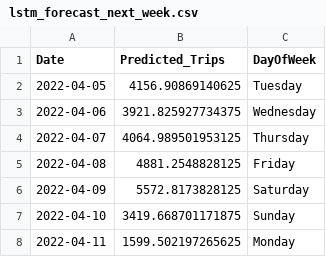
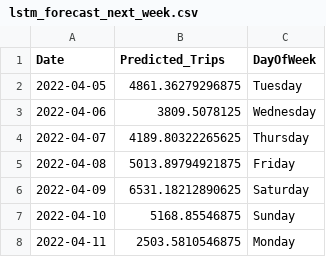
Before and after one commit to Diamafo/micromobility-demand-forecasting, a CSV file: outputs/lstm_forecast_next_week.csv, drawn as a sheet.

```diff
--- a/outputs/lstm_forecast_next_week.csv
+++ b/outputs/lstm_forecast_next_week.csv
@@ -1,8 +1,8 @@
 Date,Predicted_Trips,DayOfWeek
-2022-04-05,4156.90869140625,Tuesday
-2022-04-06,3921.825927734375,Wednesday
-2022-04-07,4064.989501953125,Thursday
-2022-04-08,4881.2548828125,Friday
-2022-04-09,5572.8173828125,Saturday
-2022-04-10,3419.668701171875,Sunday
-2022-04-11,1599.502197265625,Monday
+2022-04-05,4861.36279296875,Tuesday
+2022-04-06,3809.5078125,Wednesday
+2022-04-07,4189.80322265625,Thursday
+2022-04-08,5013.89794921875,Friday
+2022-04-09,6531.18212890625,Saturday
+2022-04-10,5168.85546875,Sunday
+2022-04-11,2503.5810546875,Monday
```
Also changed, not shown: 2 other files.
